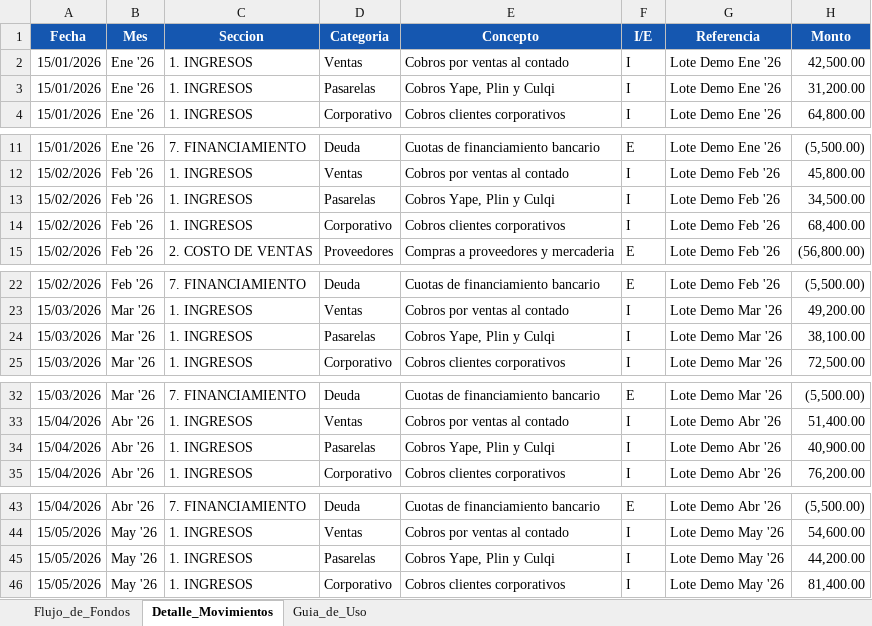
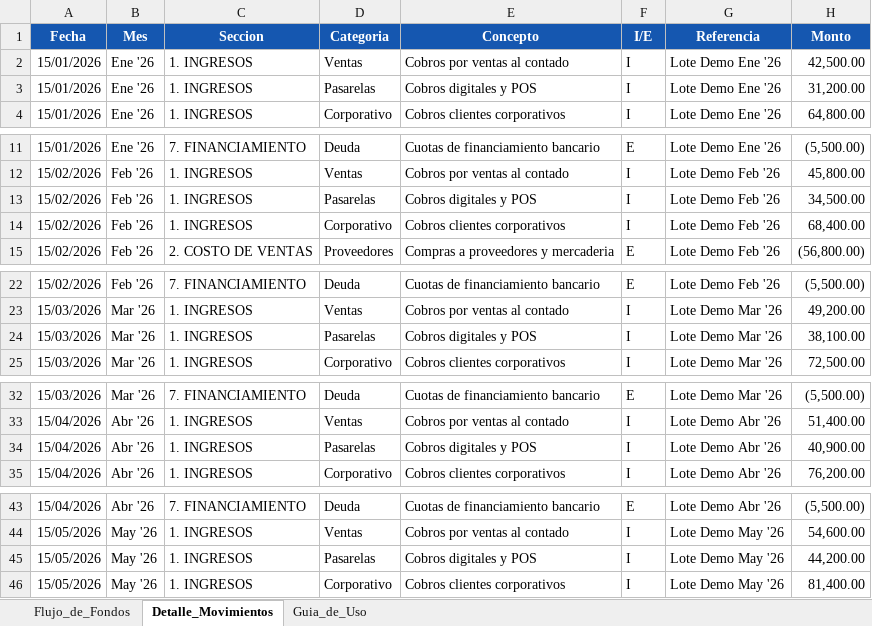
Before and after one commit to Franco-G/Franco-G.github.io, an Excel workbook: muestras/flujo-caja-cuenta10-bimoneda.xlsx, sheet Detalle_Movimientos, drawn as a sheet; only a part is shown, gaps mark what is left out; values as stored, in another font and other column widths than the file's, no borders; the diff covers the shown part only; the diff names each change by its address in the sheet, - before the commit and + after, or states it on an @@ line.

Commit message:
copy: conciliacion bancaria universal y consolidado automatico en web y muestras Excel

```diff
--- a/muestras/flujo-caja-cuenta10-bimoneda.xlsx (sheet Detalle_Movimientos)
+++ b/muestras/flujo-caja-cuenta10-bimoneda.xlsx (sheet Detalle_Movimientos)
-E3 (Concepto): Cobros Yape, Plin y Culqi
+E3 (Concepto): Cobros digitales y POS
-E13 (Concepto): Cobros Yape, Plin y Culqi
+E13 (Concepto): Cobros digitales y POS
-E24 (Concepto): Cobros Yape, Plin y Culqi
+E24 (Concepto): Cobros digitales y POS
-E34 (Concepto): Cobros Yape, Plin y Culqi
+E34 (Concepto): Cobros digitales y POS
-E45 (Concepto): Cobros Yape, Plin y Culqi
+E45 (Concepto): Cobros digitales y POS
```
Also changed, not shown: 1 edited cell elsewhere in this sheet, sheet Flujo_de_Fondos, 4 other files.
